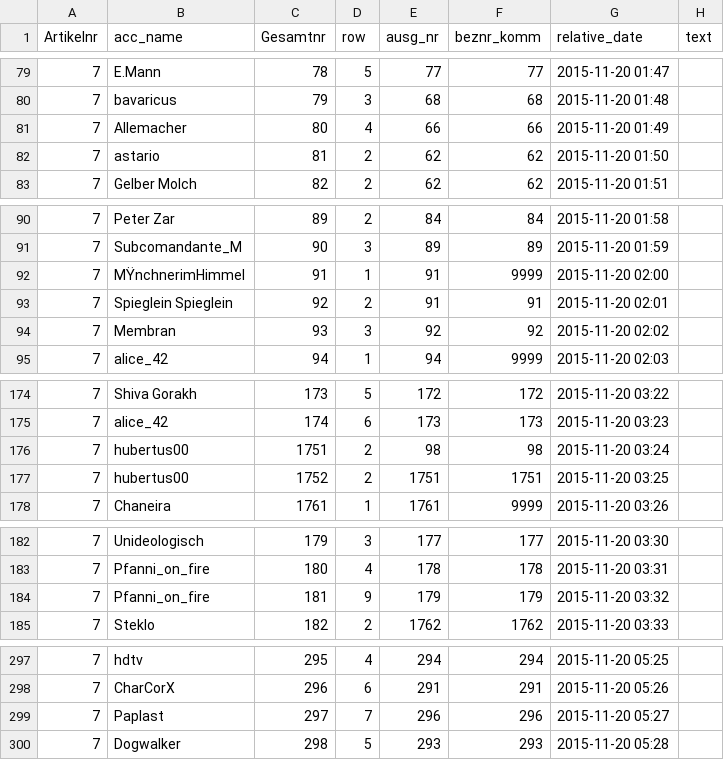
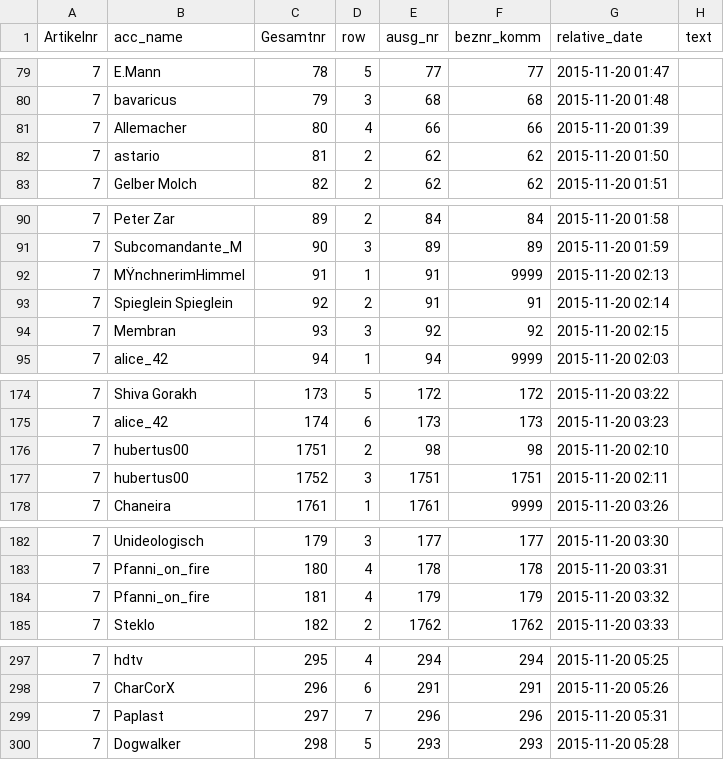
Before and after one commit to SamToorchi/visual-deliberation, a CSV file: docs/content/article_7.csv, drawn as a sheet; only a part is shown, gaps mark what is left out; the diff covers the shown part only.

```diff
--- a/docs/content/article_7.csv
+++ b/docs/content/article_7.csv
@@ -80,3 +80,3 @@ Artikelnr;acc_name;Gesamtnr;row;ausg_nr;beznr_komm;relative_date;text
 7;bavaricus;79;3;68;68;2015-11-20 01:48;
-7;Allemacher;80;4;66;66;2015-11-20 01:49;
+7;Allemacher;80;4;66;66;2015-11-20 01:39;
 7;astario;81;2;62;62;2015-11-20 01:50;
@@ -91,5 +91,5 @@ Artikelnr;acc_name;Gesamtnr;row;ausg_nr;beznr_komm;relative_date;text
 7;Subcomandante_M;90;3;89;89;2015-11-20 01:59;
-7;MŸnchnerimHimmel;91;1;91;9999;2015-11-20 02:00;
-7;Spieglein Spieglein;92;2;91;91;2015-11-20 02:01;
-7;Membran;93;3;92;92;2015-11-20 02:02;
+7;MŸnchnerimHimmel;91;1;91;9999;2015-11-20 02:13;
+7;Spieglein Spieglein;92;2;91;91;2015-11-20 02:14;
+7;Membran;93;3;92;92;2015-11-20 02:15;
 7;alice_42;94;1;94;9999;2015-11-20 02:03;
@@ -175,4 +175,4 @@ Artikelnr;acc_name;Gesamtnr;row;ausg_nr;beznr_komm;relative_date;text
 7;alice_42;174;6;173;173;2015-11-20 03:23;
-7;hubertus00;1751;2;98;98;2015-11-20 03:24;
-7;hubertus00;1752;2;1751;1751;2015-11-20 03:25;
+7;hubertus00;1751;2;98;98;2015-11-20 02:10;
+7;hubertus00;1752;3;1751;1751;2015-11-20 02:11;
 7;Chaneira;1761;1;1761;9999;2015-11-20 03:26;
@@ -183,3 +183,3 @@ Artikelnr;acc_name;Gesamtnr;row;ausg_nr;beznr_komm;relative_date;text
 7;Pfanni_on_fire;180;4;178;178;2015-11-20 03:31;
-7;Pfanni_on_fire;181;9;179;179;2015-11-20 03:32;
+7;Pfanni_on_fire;181;4;179;179;2015-11-20 03:32;
 7;Steklo;182;2;1762;1762;2015-11-20 03:33;
@@ -298,3 +298,3 @@ Artikelnr;acc_name;Gesamtnr;row;ausg_nr;beznr_komm;relative_date;text
 7;CharCorX;296;6;291;291;2015-11-20 05:26;
-7;Paplast;297;7;296;296;2015-11-20 05:27;
+7;Paplast;297;7;296;296;2015-11-20 05:31;
 7;Dogwalker;298;5;293;293;2015-11-20 05:28;
```
Also changed, not shown: 1 edited cell elsewhere in this file, docs/content/article_1.csv, docs/content/article_11.csv, 22 other files.
